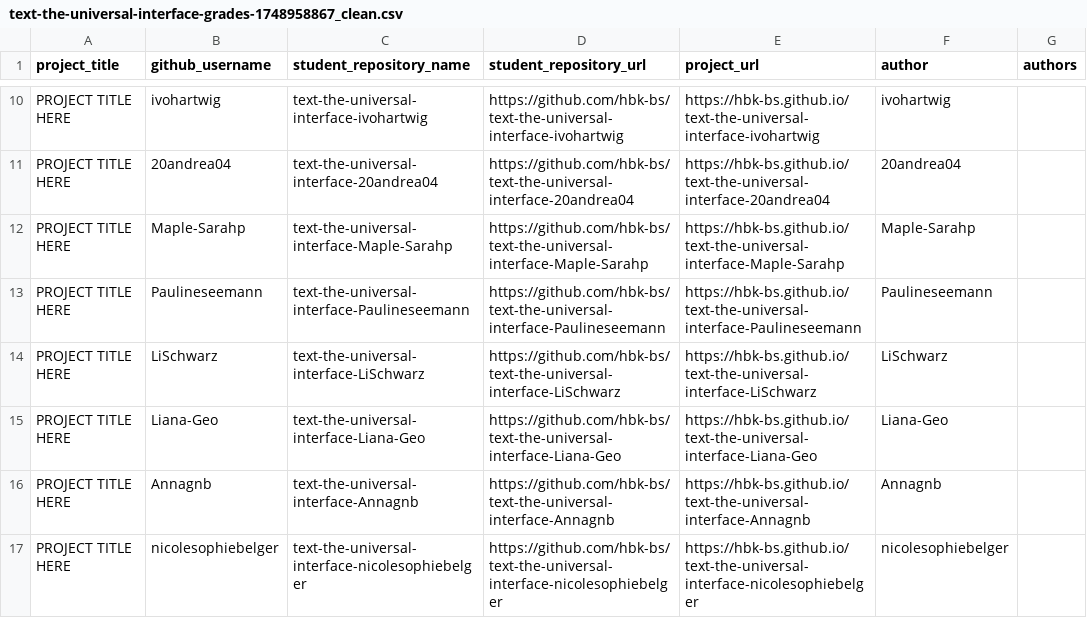
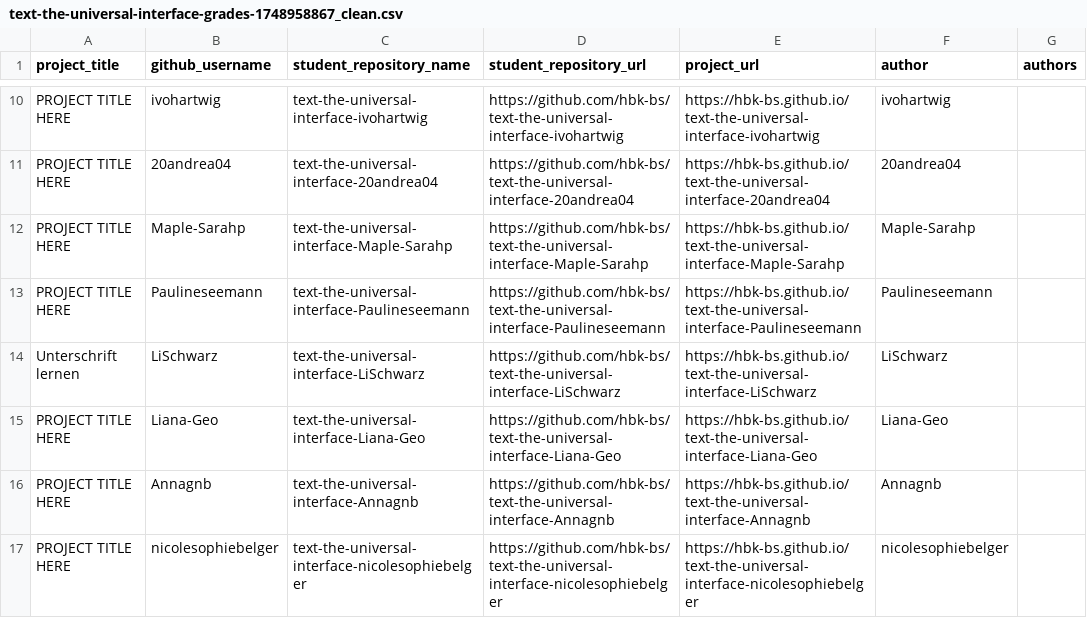
Before and after one commit to ivohartwig/rundgang2025, a CSV file: src/data/projects/text-the-universal-interface-grades-1748958867_clean.csv, drawn as a sheet; only a part is shown, gaps mark what is left out.

Commit message:
Update text-the-universal-interface-grades-1748958867_clean.csv

```diff
--- a/src/data/projects/text-the-universal-interface-grades-1748958867_clean.csv
+++ b/src/data/projects/text-the-universal-interface-grades-1748958867_clean.csv
@@ -13,3 +13,3 @@
 "PROJECT TITLE HERE","Paulineseemann","text-the-universal-interface-Paulineseemann","https://github.com/hbk-bs/text-the-universal-interface-Paulineseemann","https://hbk-bs.github.io/text-the-universal-interface-Paulineseemann","Paulineseemann",""
-"PROJECT TITLE HERE","LiSchwarz","text-the-universal-interface-LiSchwarz","https://github.com/hbk-bs/text-the-universal-interface-LiSchwarz","https://hbk-bs.github.io/text-the-universal-interface-LiSchwarz","LiSchwarz",""
+"Unterschrift lernen","LiSchwarz","text-the-universal-interface-LiSchwarz","https://github.com/hbk-bs/text-the-universal-interface-LiSchwarz","https://hbk-bs.github.io/text-the-universal-interface-LiSchwarz","LiSchwarz",""
 "PROJECT TITLE HERE","Liana-Geo","text-the-universal-interface-Liana-Geo","https://github.com/hbk-bs/text-the-universal-interface-Liana-Geo","https://hbk-bs.github.io/text-the-universal-interface-Liana-Geo","Liana-Geo",""
```
